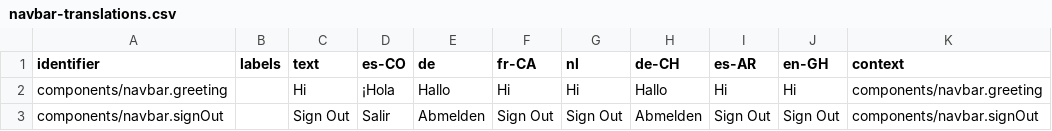
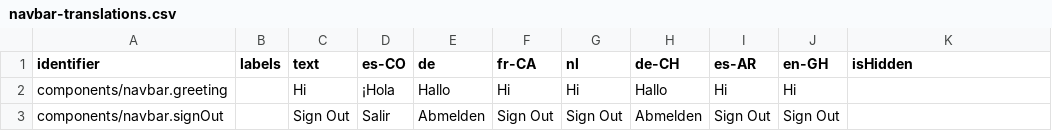
Before and after one commit to levante-framework/levante_translations, a CSV file: translations/dashboard/navbar-translations.csv, drawn as a sheet.

Commit message:
New translations translations/dashboard/navbar-translations.csv (bundle: 26)

```diff
--- a/translations/dashboard/navbar-translations.csv
+++ b/translations/dashboard/navbar-translations.csv
@@ -1,3 +1,3 @@
-identifier,labels,text,es-CO,de,fr-CA,nl,de-CH,es-AR,en-GH,context
-components/navbar.greeting,,Hi,¡Hola,Hallo,Hi,Hi,Hallo,Hi,Hi,components/navbar.greeting
-components/navbar.signOut,,Sign Out,Salir,Abmelden,Sign Out,Sign Out,Abmelden,Sign Out,Sign Out,components/navbar.signOut
+identifier,labels,text,es-CO,de,fr-CA,nl,de-CH,es-AR,en-GH,isHidden
+components/navbar.greeting,,Hi,¡Hola,Hallo,Hi,Hi,Hallo,Hi,Hi,
+components/navbar.signOut,,Sign Out,Salir,Abmelden,Sign Out,Sign Out,Abmelden,Sign Out,Sign Out,
```
